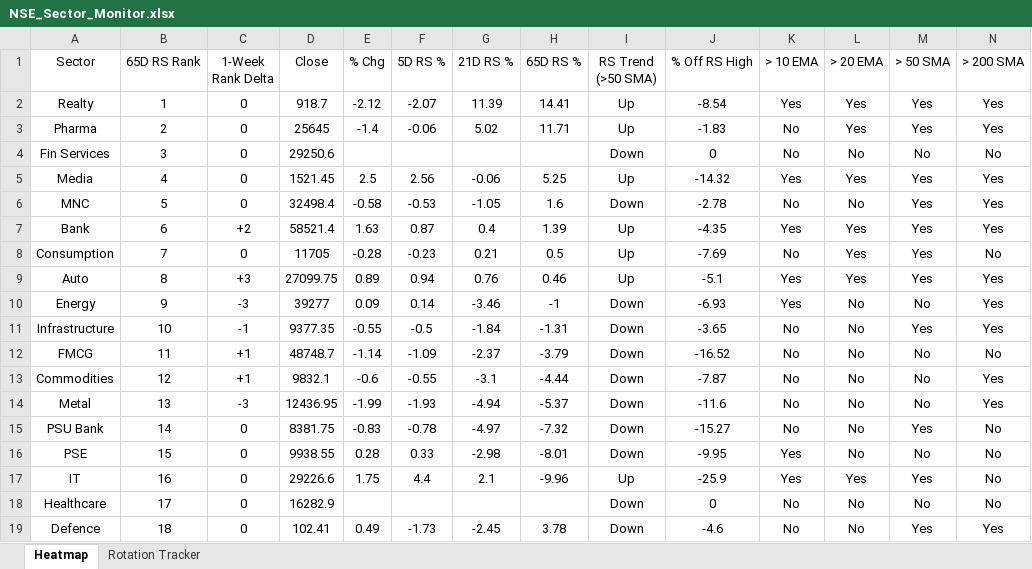
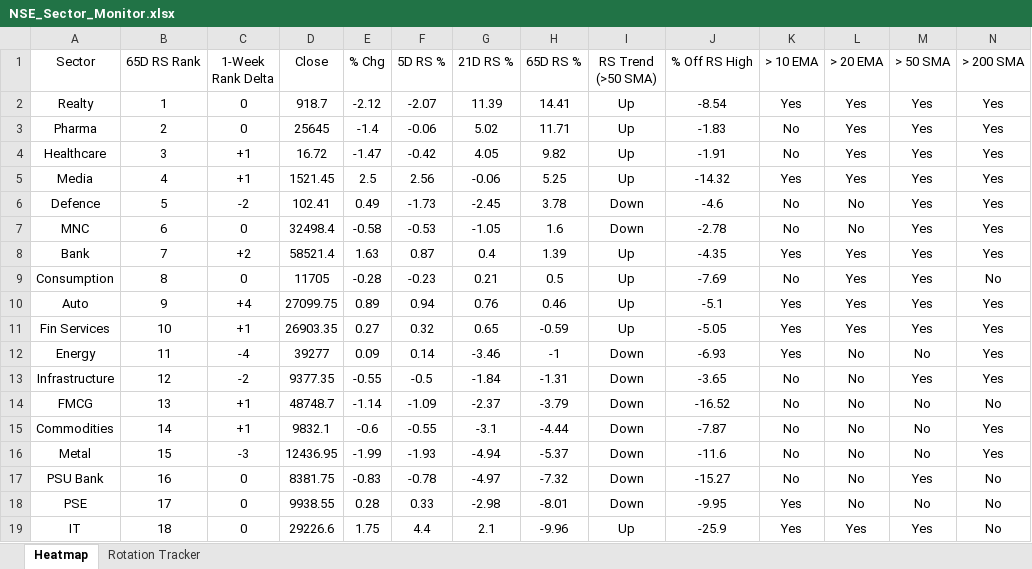
Before and after one commit to chethanshivaraju94-netizen/nse-market-monitor, an Excel workbook: NSE_Sector_Monitor.xlsx, sheet Heatmap, drawn as a sheet; values as stored, in another font and other column widths than the file's, no borders; conditional formats not drawn; removed rows and columns are numbered as before the commit, all else as after; the diff names each change by its address in the sheet, - before the commit and + after, or states it on an @@ line.

```diff
--- a/NSE_Sector_Monitor.xlsx (sheet Heatmap)
+++ b/NSE_Sector_Monitor.xlsx (sheet Heatmap)
-row 4: Fin Services | 3 | 0 | 29250.6 |  |  |  |  | Down | 0 | No | No | No | No
+row 4: Healthcare | 3 | +1 | 16.72 | -1.47 | -0.42 | 4.05 | 9.82 | Up | -1.91 | No | Yes | Yes | Yes
-C5 (1-Week Rank Delta): 0
+C5 (1-Week Rank Delta): +1
+row 6: Defence | 5 | -2 | 102.41 | 0.49 | -1.73 | -2.45 | 3.78 | Down | -4.6 | No | No | Yes | Yes
-B7 (65D RS Rank): 5
+B7 (65D RS Rank): 6
-B8 (65D RS Rank): 6
+B8 (65D RS Rank): 7
-B9 (65D RS Rank): 7
+B9 (65D RS Rank): 8
-B10 (65D RS Rank): 8
+B10 (65D RS Rank): 9
-C10 (1-Week Rank Delta): +3
+C10 (1-Week Rank Delta): +4
+row 11: Fin Services | 10 | +1 | 26903.35 | 0.27 | 0.32 | 0.65 | -0.59 | Up | -5.05 | Yes | Yes | Yes | Yes
-B12 (65D RS Rank): 9
+B12 (65D RS Rank): 11
-C12 (1-Week Rank Delta): -3
+C12 (1-Week Rank Delta): -4
-B13 (65D RS Rank): 10
+B13 (65D RS Rank): 12
-C13 (1-Week Rank Delta): -1
+C13 (1-Week Rank Delta): -2
-B14 (65D RS Rank): 11
+B14 (65D RS Rank): 13
-B15 (65D RS Rank): 12
+B15 (65D RS Rank): 14
-B16 (65D RS Rank): 13
+B16 (65D RS Rank): 15
-B17 (65D RS Rank): 14
+B17 (65D RS Rank): 16
-B18 (65D RS Rank): 15
+B18 (65D RS Rank): 17
-B19 (65D RS Rank): 16
+B19 (65D RS Rank): 18
-row 18: Healthcare | 17 | 0 | 16282.9 |  |  |  |  | Down | 0 | No | No | No | No
-row 19: Defence | 18 | 0 | 102.41 | 0.49 | -1.73 | -2.45 | 3.78 | Down | -4.6 | No | No | Yes | Yes
```
Also changed, not shown: sheet Rotation Tracker, NSE_Market_Monitor.xlsx.
